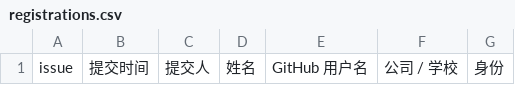
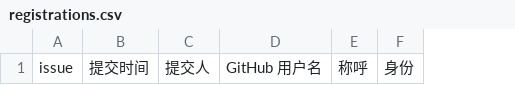
Before and after one commit to Alexbono4210/linger-hangzhou-meetup, a CSV file: data/registrations.csv, drawn as a sheet; only a part is shown; removed rows and columns are numbered as before the commit, all else as after; the diff names each change by its address in the sheet, - before the commit and + after, or states it on an @@ line.

```diff
--- a/data/registrations.csv
+++ b/data/registrations.csv
-column D, row 1: 姓名
-column F, row 1: 公司 / 学校
+column E, row 1: 称呼
```
Also changed, not shown: 3 other files.
